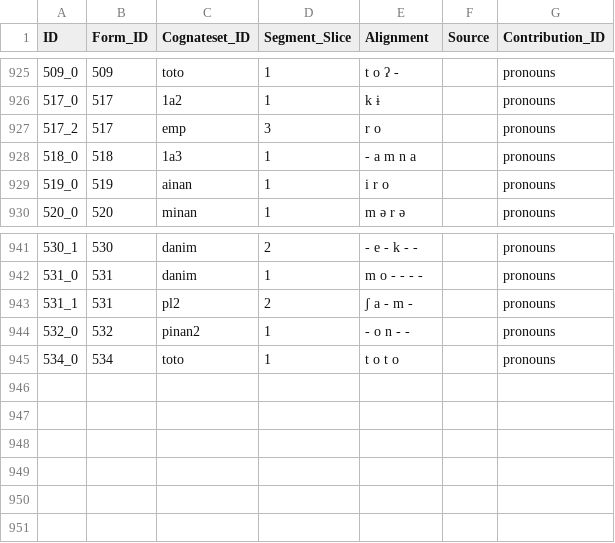
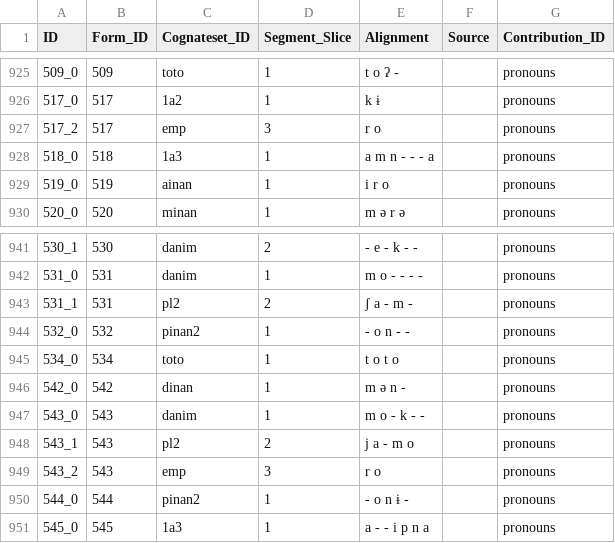
Before and after one commit to fmatter/cariban_pronouns, a CSV file: data/cldf/cognates.csv, drawn as a sheet; only a part is shown, gaps mark what is left out; the diff covers the shown part only.

```diff
--- a/data/cldf/cognates.csv
+++ b/data/cldf/cognates.csv
@@ -927,3 +927,3 @@ ID,Form_ID,Cognateset_ID,Segment_Slice,Alignment,Source,Contribution_ID
 517_2,517,emp,3,r o,,pronouns
-518_0,518,1a3,1,- a m n a,,pronouns
+518_0,518,1a3,1,a m n - - - a,,pronouns
 519_0,519,ainan,1,i r o,,pronouns
@@ -945 +945,7 @@ ID,Form_ID,Cognateset_ID,Segment_Slice,Alignment,Source,Contribution_ID
 534_0,534,toto,1,t o t o,,pronouns
+542_0,542,dinan,1,m ə n -,,pronouns
+543_0,543,danim,1,m o - k - -,,pronouns
+543_1,543,pl2,2,j a - m o,,pronouns
+543_2,543,emp,3,r o,,pronouns
+544_0,544,pinan2,1,- o n ɨ -,,pronouns
+545_0,545,1a3,1,a - - i p n a,,pronouns
```
Also changed, not shown: 33 edited cells elsewhere in this file, data/cldf/forms.csv, data/etc/pronouns_edictor.tsv, 4 other files.
